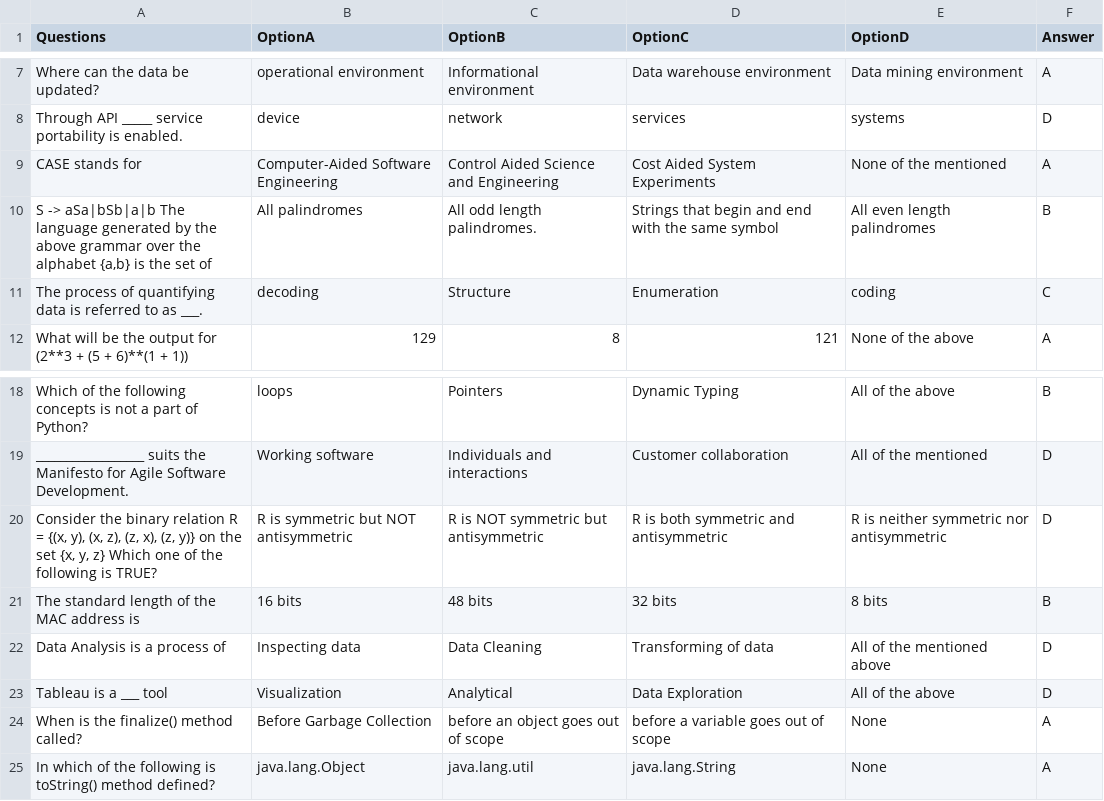
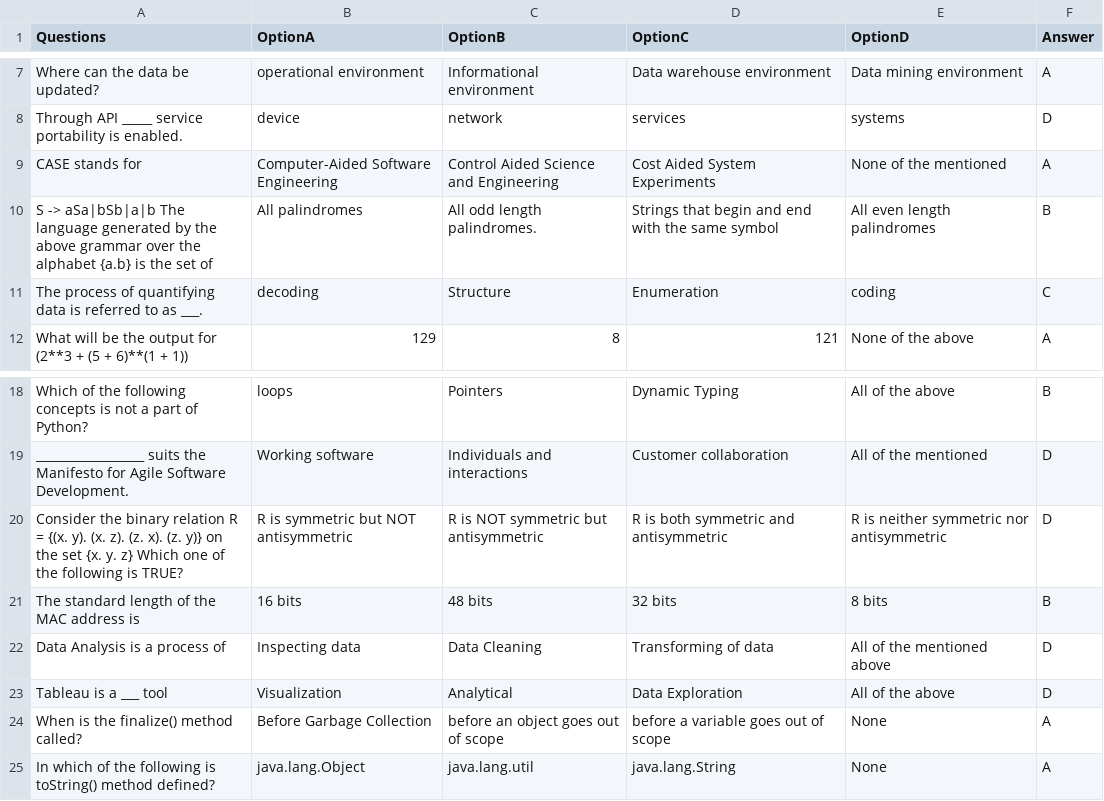
Before and after one commit to sujathareddy68/mcq, a CSV file: ScreeningQuestions.csv, drawn as a sheet; only a part is shown, gaps mark what is left out.

Commit message:
Update ScreeningQuestions.csv

```diff
--- a/ScreeningQuestions.csv
+++ b/ScreeningQuestions.csv
@@ -9,3 +9,3 @@ Where can the data be updated?,operational environment,Informational environment
 CASE stands for,Computer-Aided Software Engineering,Control Aided Science and Engineering,Cost Aided System Experiments,None of the mentioned,A
-"S -> aSa|bSb|a|b The language generated by the above grammar over the alphabet {a,b} is the set of",All palindromes,All odd length palindromes.,Strings that begin and end with the same symbol,All even length palindromes,B
+"S -> aSa|bSb|a|b The language generated by the above grammar over the alphabet {a.b} is the set of",All palindromes,All odd length palindromes.,Strings that begin and end with the same symbol,All even length palindromes,B
 The process of quantifying data is referred to as ___.,decoding,Structure,Enumeration,coding,C
@@ -19,3 +19,3 @@ Which of the following concepts is not a part of Python?,loops,Pointers,Dynamic
 __________________ suits the Manifesto for Agile Software Development.,Working software,Individuals and interactions,Customer collaboration,All of the mentioned,D
-"Consider the binary relation R = {(x, y), (x, z), (z, x), (z, y)} on the set {x, y, z} Which one of the following is TRUE?",R is symmetric but NOT antisymmetric,R is NOT symmetric but antisymmetric,R is both symmetric and antisymmetric,R is neither symmetric nor antisymmetric,D
+"Consider the binary relation R = {(x. y). (x. z). (z. x). (z. y)} on the set {x. y. z} Which one of the following is TRUE?",R is symmetric but NOT antisymmetric,R is NOT symmetric but antisymmetric,R is both symmetric and antisymmetric,R is neither symmetric nor antisymmetric,D
 The standard length of the MAC address is,16 bits,48 bits,32 bits,8 bits,B
```
